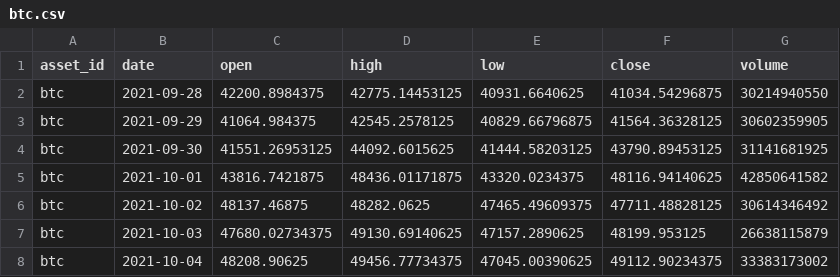
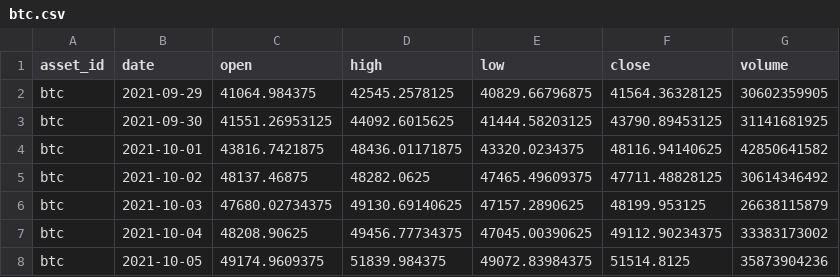
Before and after one commit to JunyiWu97/cross-asset-structure-monitor, a CSV file: data/history_public/btc.csv, drawn as a sheet; only a part is shown; the shorter side is filled out with more unchanged rows; the diff names each change by its address in the sheet, - before the commit and + after, or states it on an @@ line.

```diff
--- a/data/history_public/btc.csv
+++ b/data/history_public/btc.csv
-row 2: btc | 2021-09-28 | 42200.8984375 | 42775.14453125 | 40931.6640625 | 41034.54296875 | 30214940550
```
Also changed, not shown: data/history_public/al.csv, data/history_public/eth.csv, 38 other files.
